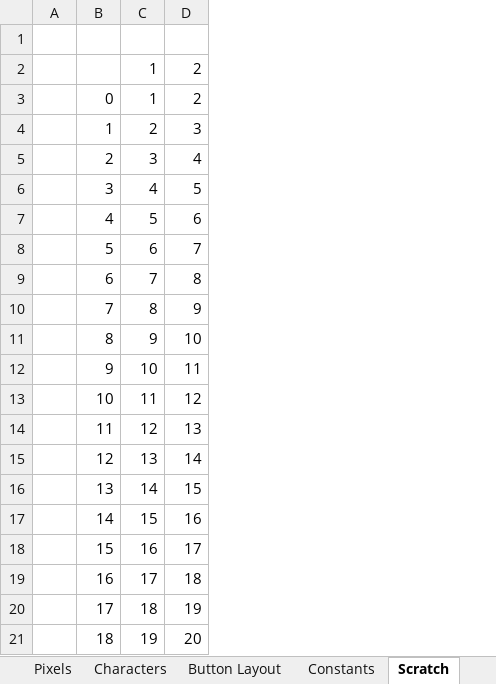
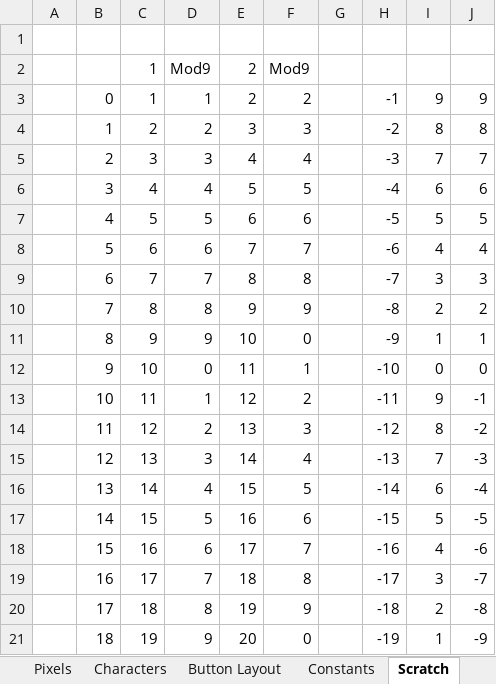
Before and after one commit to cyberreefguru/Aquarius, an Excel workbook: Design/Screen-Layout.xlsx, sheet Scratch, drawn as a sheet; values as stored, in another font and other column widths than the file's, no borders; the diff names each change by its address in the sheet, - before the commit and + after, or states it on an @@ line.

```diff
--- a/Design/Screen-Layout.xlsx (sheet Scratch)
+++ b/Design/Screen-Layout.xlsx (sheet Scratch)
+column D, rows 2-21: Mod9 | 1 | 2 | 3 | 4 | 5 | 6 | 7 | 8 | 9 | 0 | 1 | 2 | 3 | 4 | 5 | 6 | 7 | 8 | 9
+column F, rows 2-21: Mod9 | 2 | 3 | 4 | 5 | 6 | 7 | 8 | 9 | 0 | 1 | 2 | 3 | 4 | 5 | 6 | 7 | 8 | 9 | 0
+column G, empty
+column H, rows 3-21: -1 | -2 | -3 | -4 | -5 | -6 | -7 | -8 | -9 | -10 | -11 | -12 | -13 | -14 | -15 | -16 | -17 | -18 | -19
+column I, rows 3-21: 9 | 8 | 7 | 6 | 5 | 4 | 3 | 2 | 1 | 0 | 9 | 8 | 7 | 6 | 5 | 4 | 3 | 2 | 1
+column J, rows 3-21: 9 | 8 | 7 | 6 | 5 | 4 | 3 | 2 | 1 | 0 | -1 | -2 | -3 | -4 | -5 | -6 | -7 | -8 | -9
```
Also changed, not shown: sheet Characters, 13 other files.
